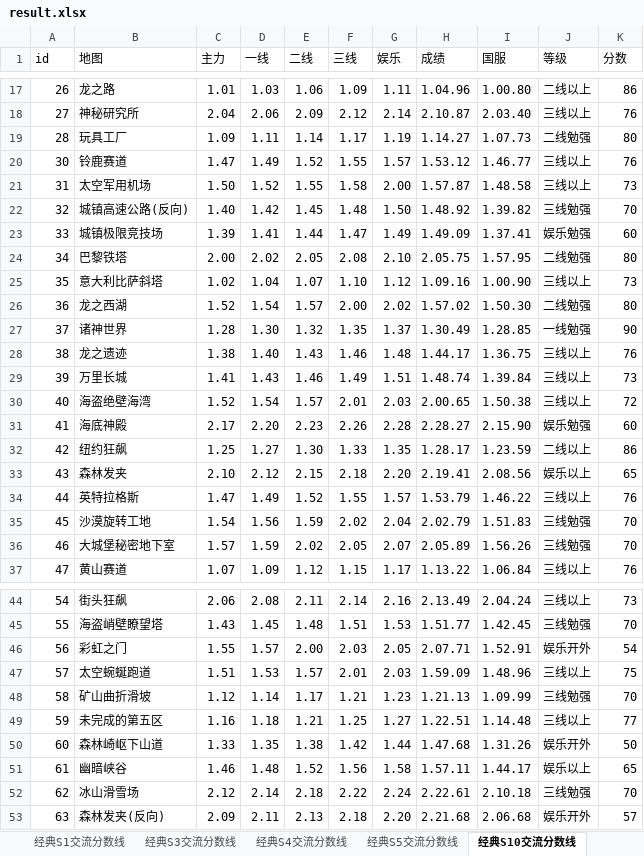
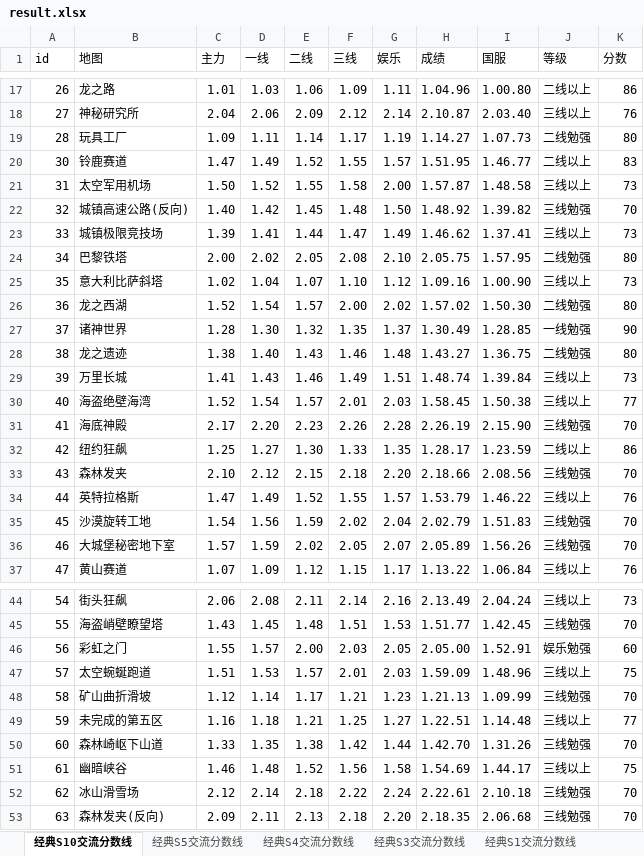
Before and after one commit to Felix-Project/GameRecord, an Excel workbook: game/result.xlsx, sheet 经典S10交流分数线, drawn as a sheet; only a part is shown, gaps mark what is left out; values as stored, in another font and other column widths than the file's, no cell formats; the diff covers the shown part only; the diff names each change by its address in the sheet, - before the commit and + after, or states it on an @@ line.

```diff
--- a/game/result.xlsx (sheet 经典S10交流分数线)
+++ b/game/result.xlsx (sheet 经典S10交流分数线)
@@ sheet tab order changed: 经典S10交流分数线 | 经典S5交流分数线 | 经典S4交流分数线 | 经典S3交流分数线 | 经典S1交流分数线 @@
-H20 (成绩): 1.53.12
+H20 (成绩): 1.51.95
-J20 (等级): 三线以上
+J20 (等级): 二线以上
-K20 (分数): 76
+K20 (分数): 83
-H23 (成绩): 1.49.09
+H23 (成绩): 1.46.62
-J23 (等级): 娱乐勉强
+J23 (等级): 三线以上
-K23 (分数): 60
+K23 (分数): 73
-H28 (成绩): 1.44.17
+H28 (成绩): 1.43.27
-J28 (等级): 三线以上
+J28 (等级): 二线勉强
-K28 (分数): 76
+K28 (分数): 80
-H30 (成绩): 2.00.65
+H30 (成绩): 1.58.45
-K30 (分数): 72
+K30 (分数): 77
-H31 (成绩): 2.28.27
+H31 (成绩): 2.26.19
-J31 (等级): 娱乐勉强
+J31 (等级): 三线勉强
-K31 (分数): 60
+K31 (分数): 70
-H33 (成绩): 2.19.41
+H33 (成绩): 2.18.66
-J33 (等级): 娱乐以上
+J33 (等级): 三线勉强
-K33 (分数): 65
+K33 (分数): 70
-H46 (成绩): 2.07.71
+H46 (成绩): 2.05.00
-J46 (等级): 娱乐开外
+J46 (等级): 娱乐勉强
-K46 (分数): 54
+K46 (分数): 60
-H50 (成绩): 1.47.68
+H50 (成绩): 1.42.70
-J50 (等级): 娱乐开外
+J50 (等级): 三线勉强
-K50 (分数): 50
+K50 (分数): 70
-H51 (成绩): 1.57.11
+H51 (成绩): 1.54.69
-J51 (等级): 娱乐以上
+J51 (等级): 三线以上
-K51 (分数): 65
+K51 (分数): 75
-H53 (成绩): 2.21.68
+H53 (成绩): 2.18.35
-J53 (等级): 娱乐开外
+J53 (等级): 三线勉强
-K53 (分数): 57
+K53 (分数): 70
```
Also changed, not shown: 11 edited cells elsewhere in this sheet, sheet 经典S5交流分数线, sheet 经典S3交流分数线, sheet 经典S4交流分数线, sheet 经典S1交流分数线, cell formats, 7 other files.
